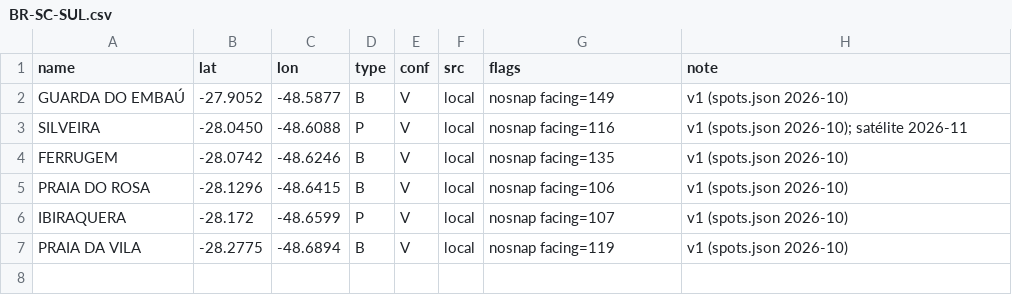
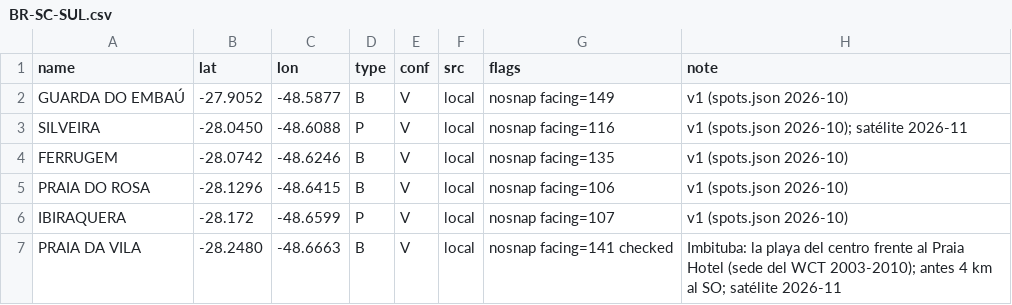
Before and after one commit to scgm11/surf-dawn-data, a CSV file: seeds/spots/BR-SC-SUL.csv, drawn as a sheet.

```diff
--- a/seeds/spots/BR-SC-SUL.csv
+++ b/seeds/spots/BR-SC-SUL.csv
@@ -6,2 +6,2 @@ PRAIA DO ROSA,-28.1296,-48.6415,B,V,local,nosnap facing=106,v1 (spots.json 2026-
 IBIRAQUERA,-28.172,-48.6599,P,V,local,nosnap facing=107,v1 (spots.json 2026-10)
-PRAIA DA VILA,-28.2775,-48.6894,B,V,local,nosnap facing=119,v1 (spots.json 2026-10)
+PRAIA DA VILA,-28.2480,-48.6663,B,V,local,nosnap facing=141 checked,Imbituba: la playa del centro frente al Praia Hotel (sede del WCT 2003-2010); antes 4 km al SO; satélite 2026-11
```
Also changed, not shown: 7 other files.
